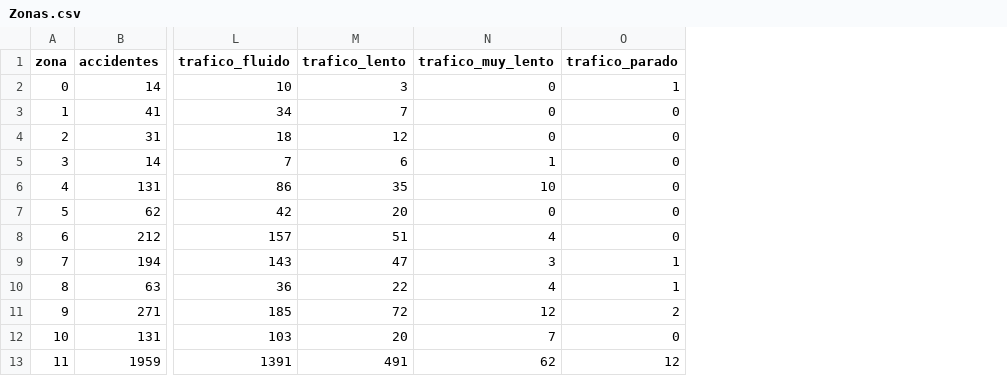
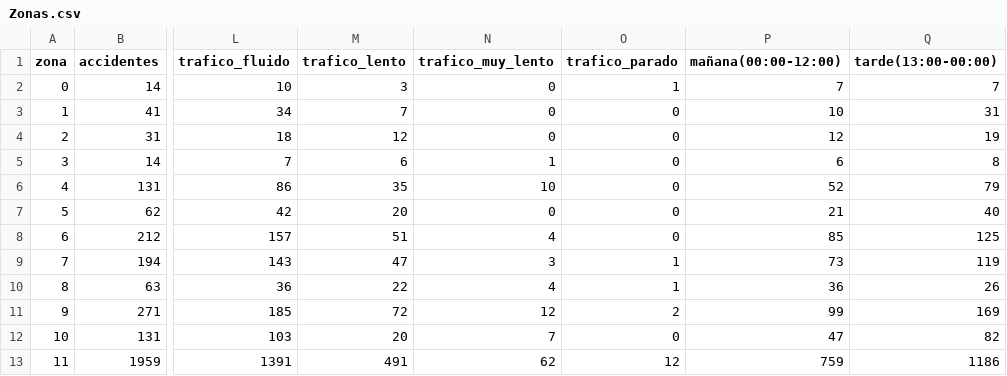
Before and after one commit to PabloLeon23/Aprendizaje-automatico, a CSV file: Sesion4/Zonas.csv, drawn as a sheet; only a part is shown, gaps mark what is left out; the diff names each change by its address in the sheet, - before the commit and + after, or states it on an @@ line.

```diff
--- a/Sesion4/Zonas.csv
+++ b/Sesion4/Zonas.csv
+column P (mañana(00:00-12:00)), rows 2-13: 7 | 10 | 12 | 6 | 52 | 21 | 85 | 73 | 36 | 99 | 47 | 759
+column Q (tarde(13:00-00:00)), rows 2-13: 7 | 31 | 19 | 8 | 79 | 40 | 125 | 119 | 26 | 169 | 82 | 1186
```
Also changed, not shown: 1 other file.
